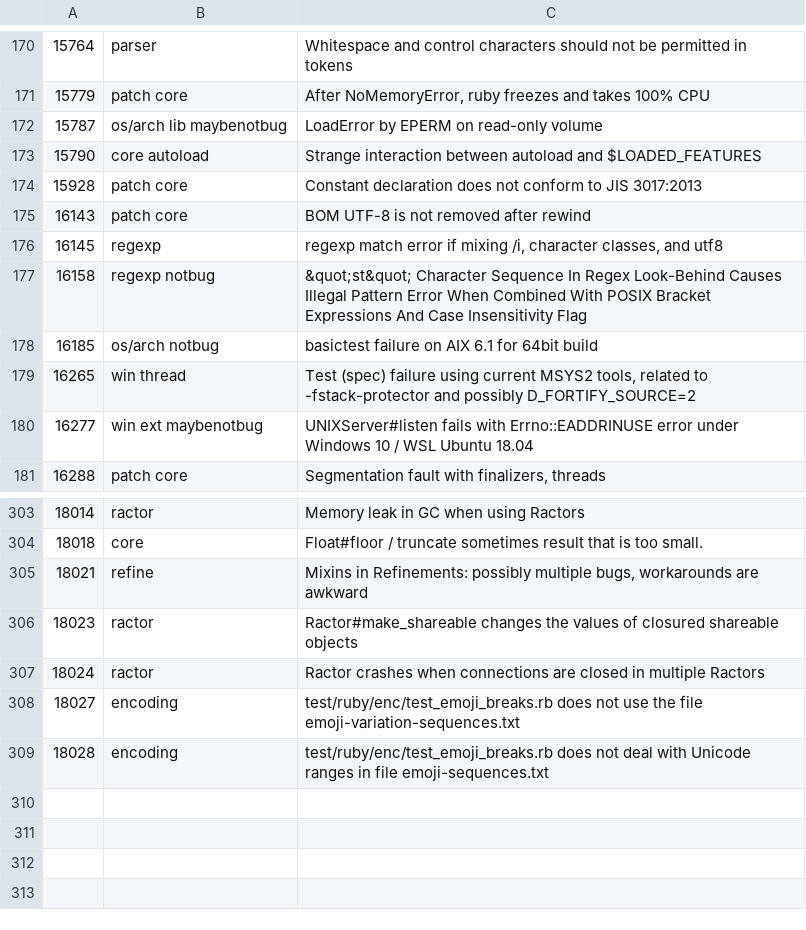
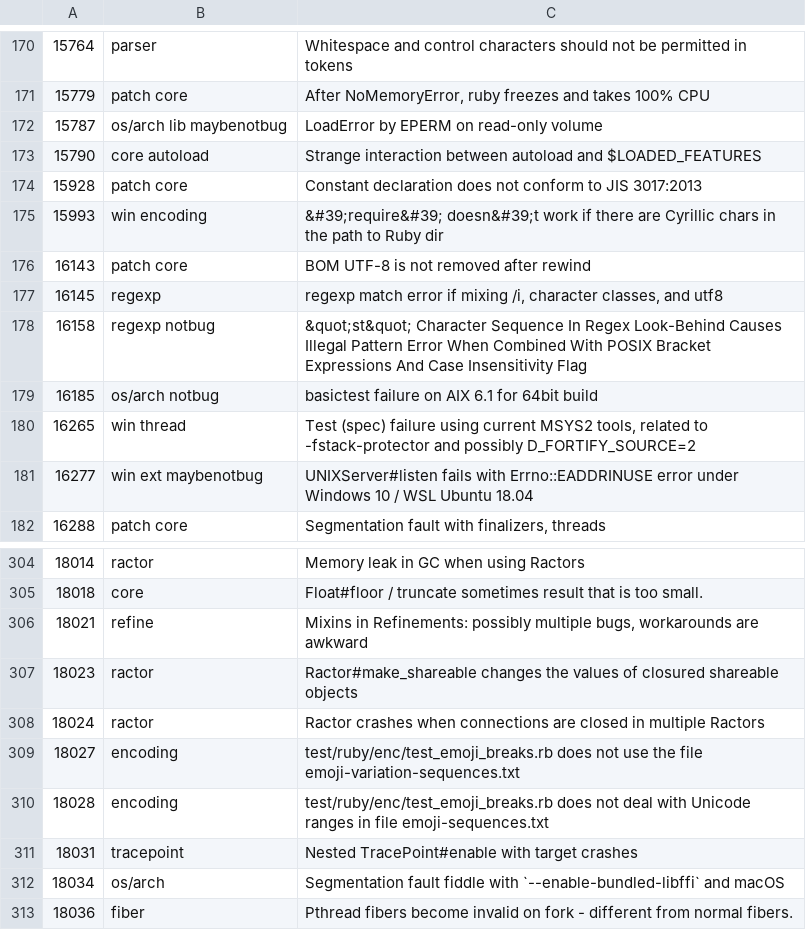
Before and after one commit to cybersage14/RB_tagged-bugs, a CSV file: ruby-bugs.csv, drawn as a sheet; only a part is shown, gaps mark what is left out.

Commit message:
Update ruby bugs

```diff
--- a/ruby-bugs.csv
+++ b/ruby-bugs.csv
@@ -174,2 +174,3 @@
 15928,patch core,Constant declaration does not conform to JIS 3017:2013
+15993,win encoding,&#39;require&#39; doesn&#39;t work if there are Cyrillic chars in the path to Ruby dir
 16143,patch core,BOM UTF-8 is not removed after rewind
@@ -309 +310,4 @@
 18028,encoding,test/ruby/enc/test_emoji_breaks.rb does not deal with Unicode ranges in file emoji-sequences.txt
+18031,tracepoint,Nested TracePoint#enable with target crashes
+18034,os/arch,Segmentation fault fiddle with `--enable-bundled-libffi` and macOS
+18036,fiber,Pthread fibers become invalid on fork - different from normal fibers.
```
